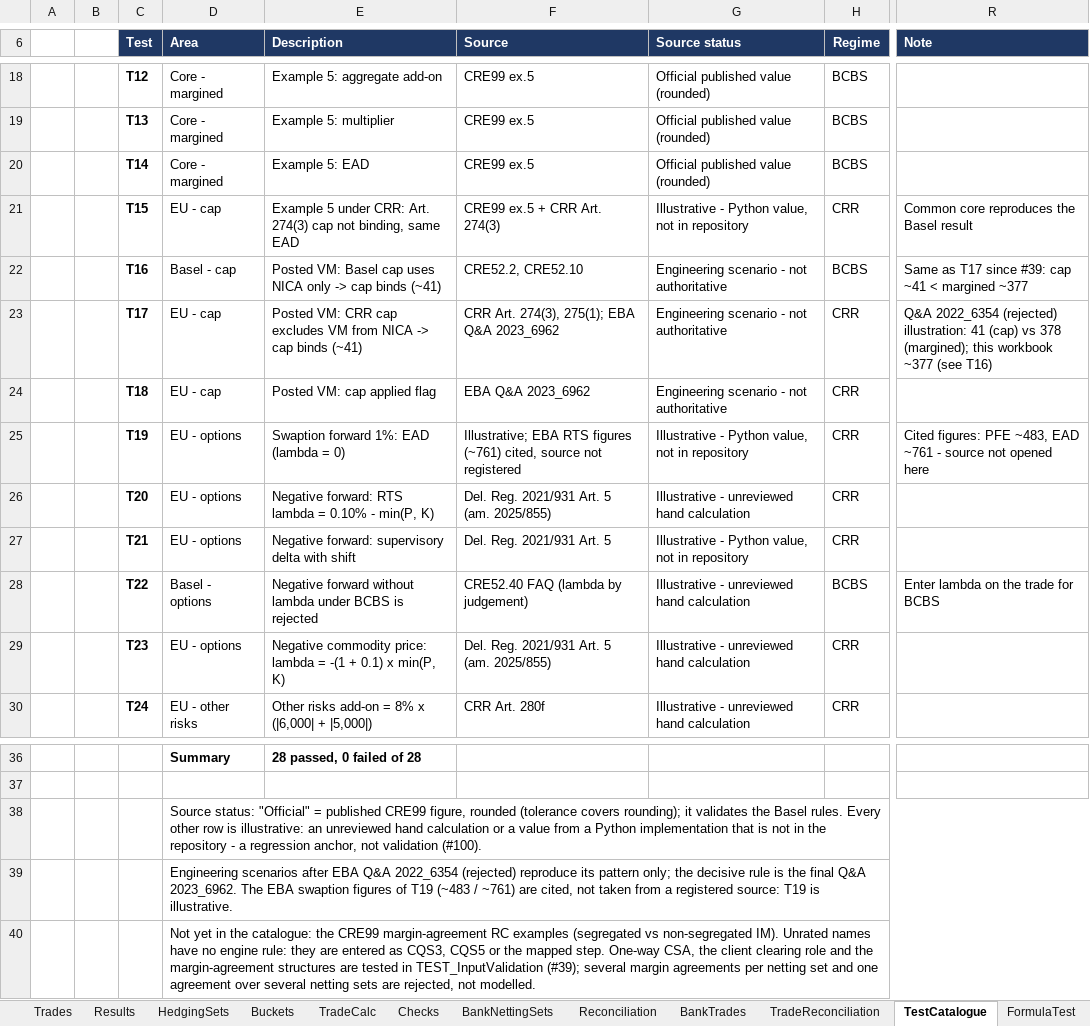
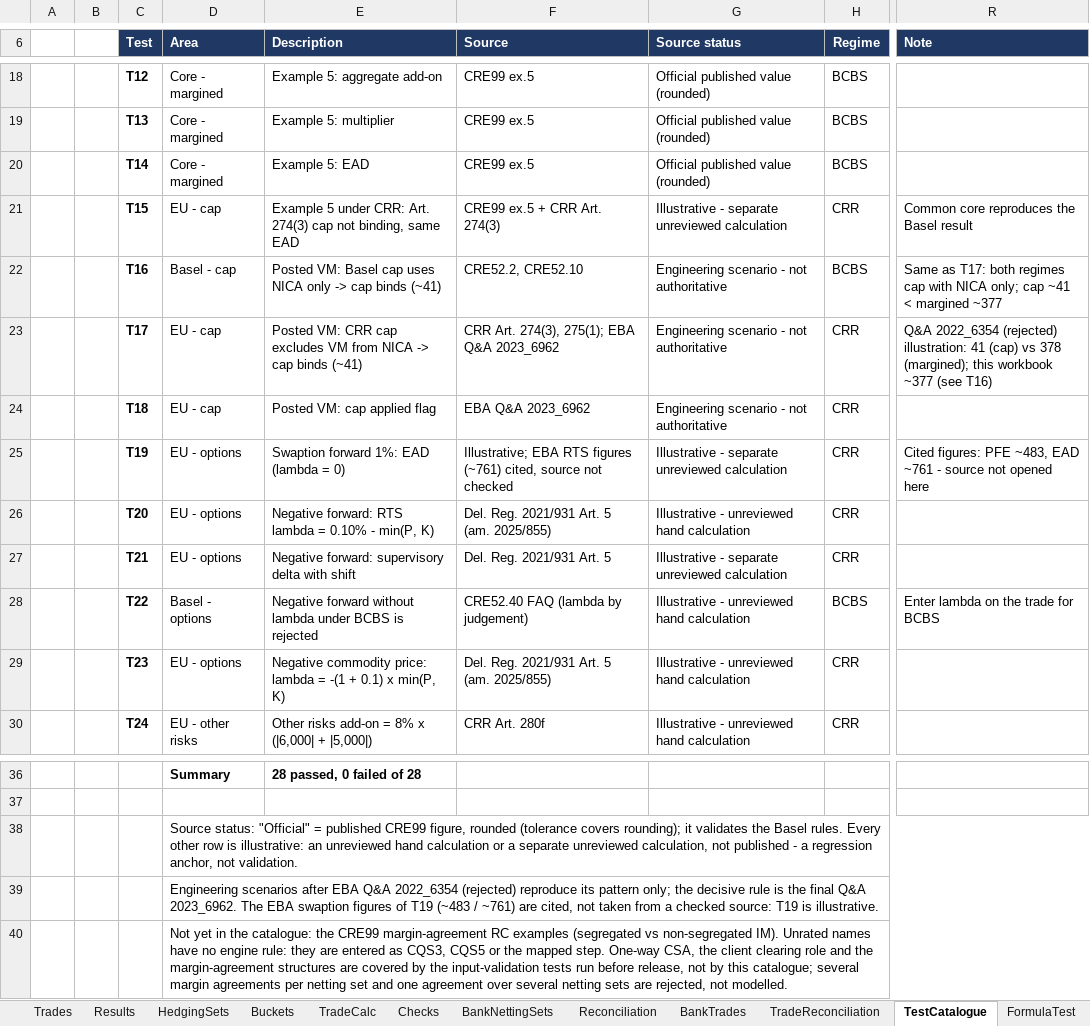
Before and after one commit to danielep71/K-SACCR, an Excel workbook: src/workbook/SACCR_Template.xlsx, sheet TestCatalogue, drawn as a sheet; only a part is shown, gaps mark what is left out; values as stored, in another font and other column widths than the file's, no borders; charts and pictures and conditional formats not drawn; the diff names each change by its address in the sheet, - before the commit and + after, or states it on an @@ line.

Commit message:
Remove repository and issue references from the workbook's texts
On the owner's request, the delivered workbook reads as a product: its
sheets no longer refer to the source repository, its issues or its test
modules.

TestCatalogue: G21, G25 and G27 read "Illustrative - separate unreviewed
calculation" instead of "Python value, not in repository"; D38 says the
same; F25 and D39 say "not checked" instead of "not registered"; R22
drops "since #39"; D40 points to the input-validation tests run before
release instead of TEST_InputValidation (#39). Basel_vs_CRR: H8, I14 and
I26 drop the issue numbers, J23 the test-module name. README C3 drops
"VBA engine v1.0.0", a version stamp that was wrong for 1.0.1.

Only xl/sharedStrings.xml changes in the template, and only those 13
strings, each used by one cell.

Validated: python tools/check.py passes; a cell-by-cell text dump of
all 16 sheets before and after differs only in those 13 cells. Excel
not run: the owner verifies before merge.

```diff
--- a/src/workbook/SACCR_Template.xlsx (sheet TestCatalogue)
+++ b/src/workbook/SACCR_Template.xlsx (sheet TestCatalogue)
-G21 (Source status): Illustrative - Python value, not in repository
+G21 (Source status): Illustrative - separate unreviewed calculation
-R22 (Note): Same as T17 since #39: cap ~41…
+R22 (Note): Same as T17: both regimes cap with NICA only; cap ~41…
-F25 (Source): …source not registered
+F25 (Source): …source not checked
-G25 (Source status): Illustrative - Python value, not in repository
+G25 (Source status): Illustrative - separate unreviewed calculation
-G27 (Source status): Illustrative - Python value, not in repository
+G27 (Source status): Illustrative - separate unreviewed calculation
-D38 (Area): …or a value from a Python implementation that is not in the repository - a regression anchor, not validation (#100).
+D38 (Area): …or a separate unreviewed calculation, not published - a regression anchor, not validation.
-D39 (Area): …from a registered source: T19…
+D39 (Area): …from a checked source: T19…
-D40 (Area): …structures are tested in TEST_InputValidation (#39); several margin…
+D40 (Area): …structures are covered by the input-validation tests run before release, not by this catalogue; several margin…
```
Also changed, not shown: sheet Basel_vs_CRR, sheet README, 1 other file.
